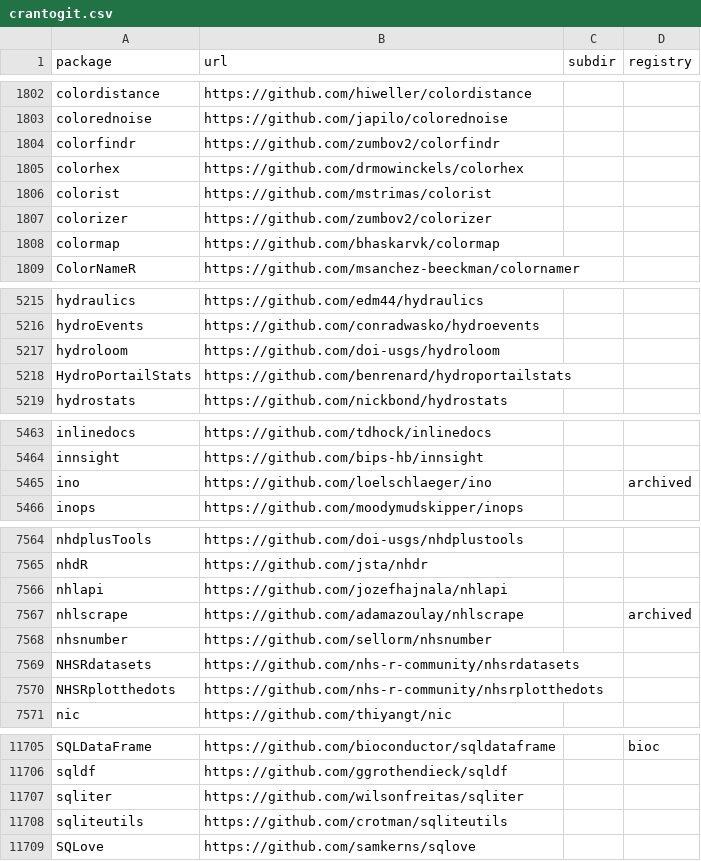
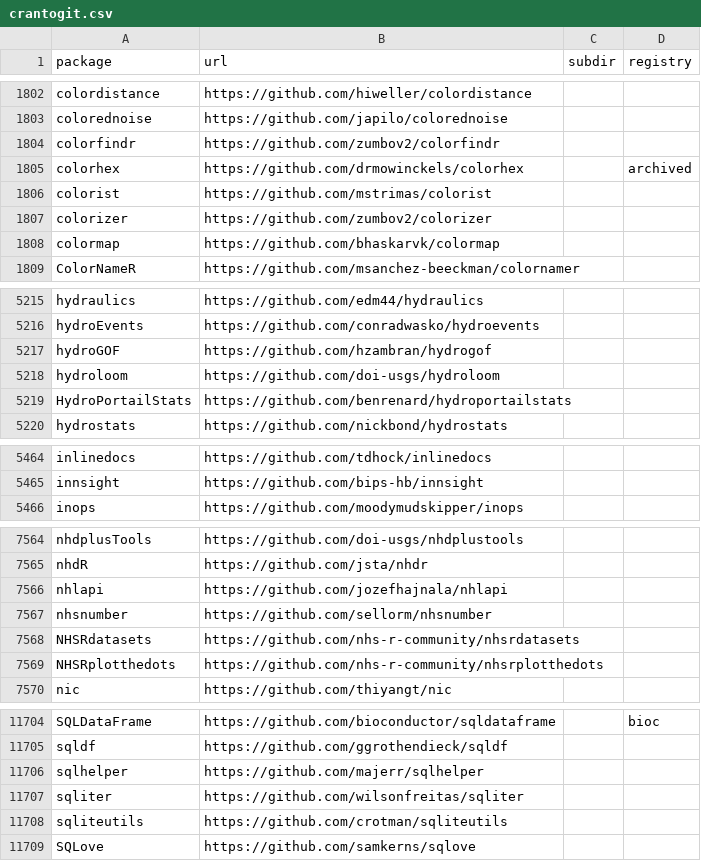
Before and after one commit to r-universe-org/cran-to-git, a CSV file: crantogit.csv, drawn as a sheet; only a part is shown, gaps mark what is left out; the diff covers the shown part only.

```diff
--- a/crantogit.csv
+++ b/crantogit.csv
@@ -1804,3 +1804,3 @@ colorednoise,https://github.com/japilo/colorednoise,,
 colorfindr,https://github.com/zumbov2/colorfindr,,
-colorhex,https://github.com/drmowinckels/colorhex,,
+colorhex,https://github.com/drmowinckels/colorhex,,archived
 colorist,https://github.com/mstrimas/colorist,,
@@ -5216,2 +5216,3 @@ hydraulics,https://github.com/edm44/hydraulics,,
 hydroEvents,https://github.com/conradwasko/hydroevents,,
+hydroGOF,https://github.com/hzambran/hydrogof,,
 hydroloom,https://github.com/doi-usgs/hydroloom,,
@@ -5464,3 +5465,2 @@ inlinedocs,https://github.com/tdhock/inlinedocs,,
 innsight,https://github.com/bips-hb/innsight,,
-ino,https://github.com/loelschlaeger/ino,,archived
 inops,https://github.com/moodymudskipper/inops,,
@@ -7566,3 +7566,2 @@ nhdR,https://github.com/jsta/nhdr,,
 nhlapi,https://github.com/jozefhajnala/nhlapi,,
-nhlscrape,https://github.com/adamazoulay/nhlscrape,,archived
 nhsnumber,https://github.com/sellorm/nhsnumber,,
@@ -11706,2 +11705,3 @@ SQLDataFrame,https://github.com/bioconductor/sqldataframe,,bioc
 sqldf,https://github.com/ggrothendieck/sqldf,,
+sqlhelper,https://github.com/majerr/sqlhelper,,
 sqliter,https://github.com/wilsonfreitas/sqliter,,
```
Also changed, not shown: 2 edited cells elsewhere in this file, archived.csv, universes.csv, 8 other files.
